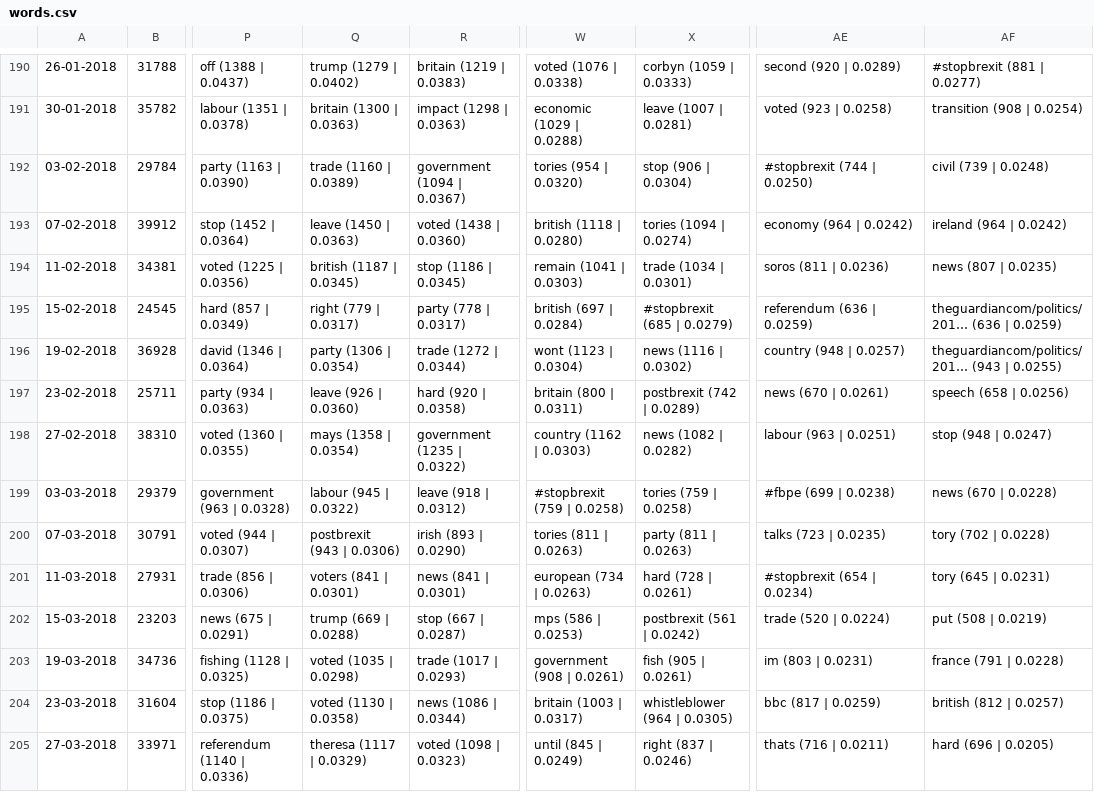
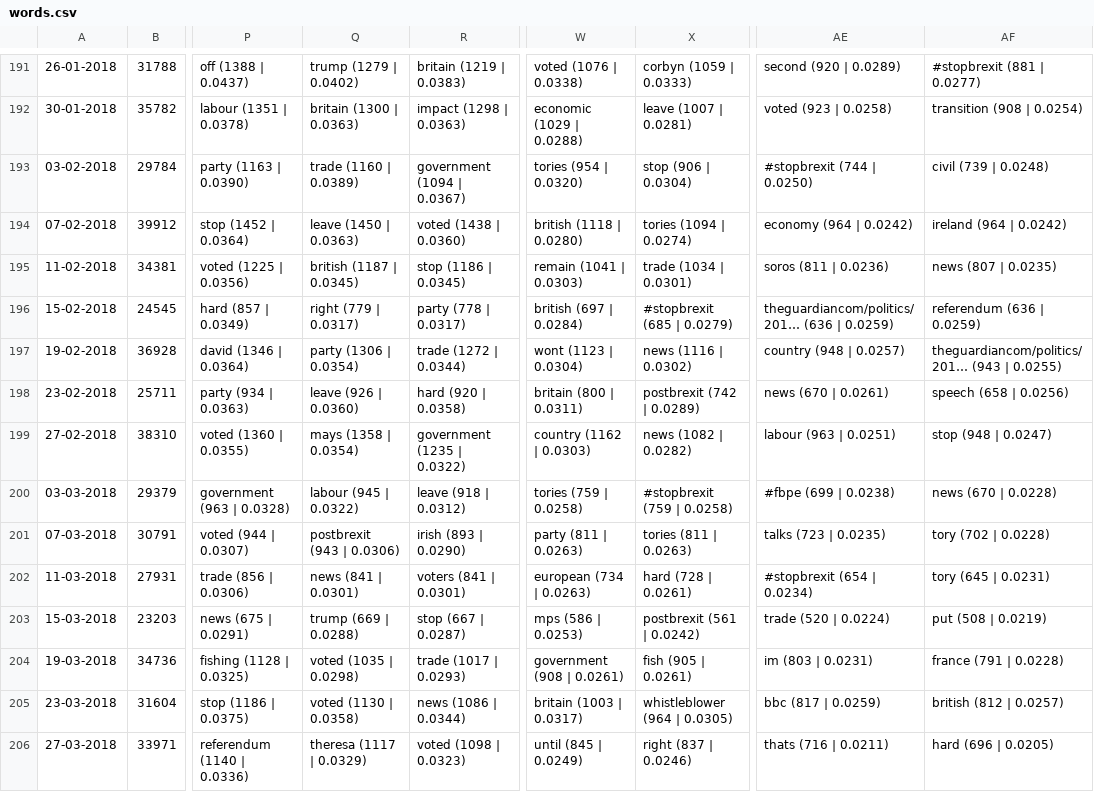
Before and after one commit to Merlotec/tsa, a CSV file: words.csv, drawn as a sheet; only a part is shown, gaps mark what is left out; addresses are those after the commit; the diff covers the shown part only; the diff names each change by its address in the sheet, - before the commit and + after, or states it on an @@ line.

```diff
--- a/words.csv
+++ b/words.csv
-AE196: referendum (636 | 0.0259)
+AE196: theguardiancom/politics/201… (636 | 0.0259)
-AF196: theguardiancom/politics/201… (636 | 0.0259)
+AF196: referendum (636 | 0.0259)
-W200: #stopbrexit (759 | 0.0258)
+W200: tories (759 | 0.0258)
-X200: tories (759 | 0.0258)
+X200: #stopbrexit (759 | 0.0258)
-W201: tories (811 | 0.0263)
+W201: party (811 | 0.0263)
-X201: party (811 | 0.0263)
+X201: tories (811 | 0.0263)
-Q202: voters (841 | 0.0301)
+Q202: news (841 | 0.0301)
-R202: news (841 | 0.0301)
+R202: voters (841 | 0.0301)
```
Also changed, not shown: 1 added row and 94 edited cells elsewhere in this file, words_raw.csv, 1 other file.
